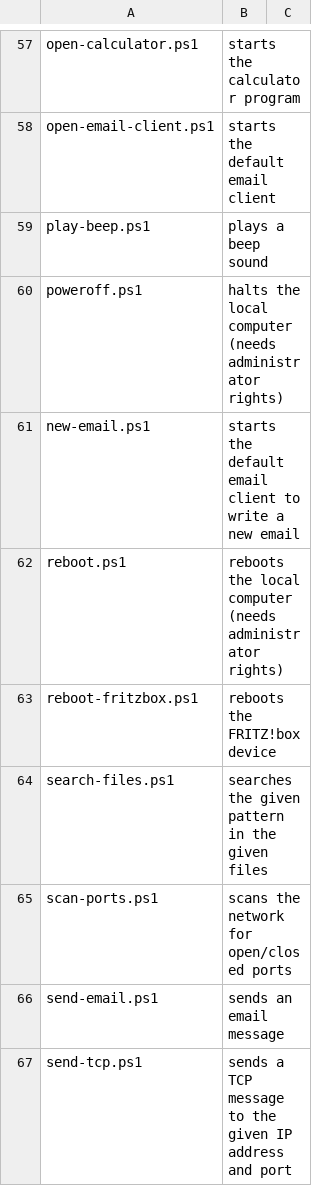
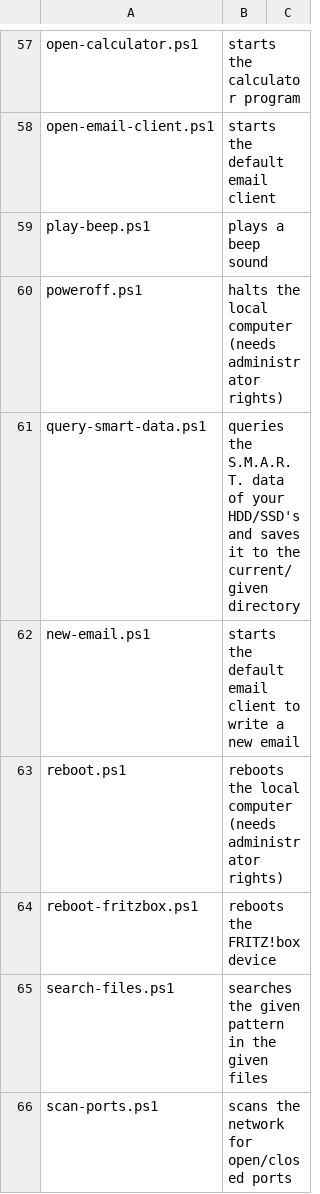
Before and after one commit to fleschutz/PowerShell, a CSV file: Data/scripts.csv, drawn as a sheet; only a part is shown, gaps mark what is left out; the shorter side is filled out with more unchanged rows; the diff names each change by its address in the sheet, - before the commit and + after, or states it on an @@ line.

Commit message:
Added query-smart-data.ps1

```diff
--- a/Data/scripts.csv
+++ b/Data/scripts.csv
+row 61: query-smart-data.ps1 | queries the S.M.A.R.T. data of your HDD/SSD's and saves it to the current/given directory
```
Also changed, not shown: 2 other files.
